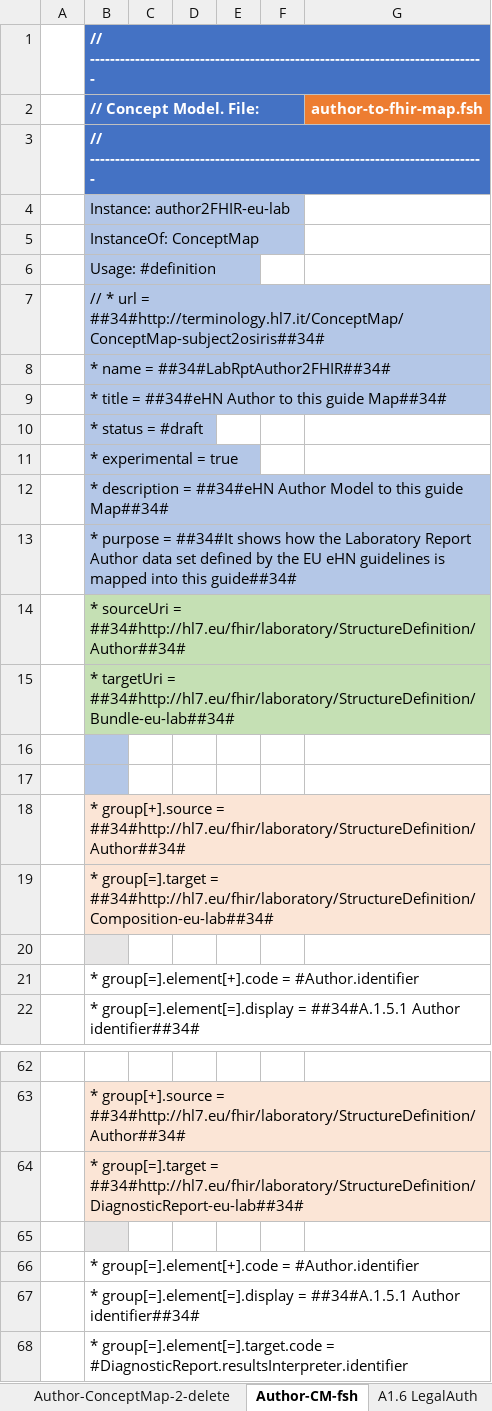
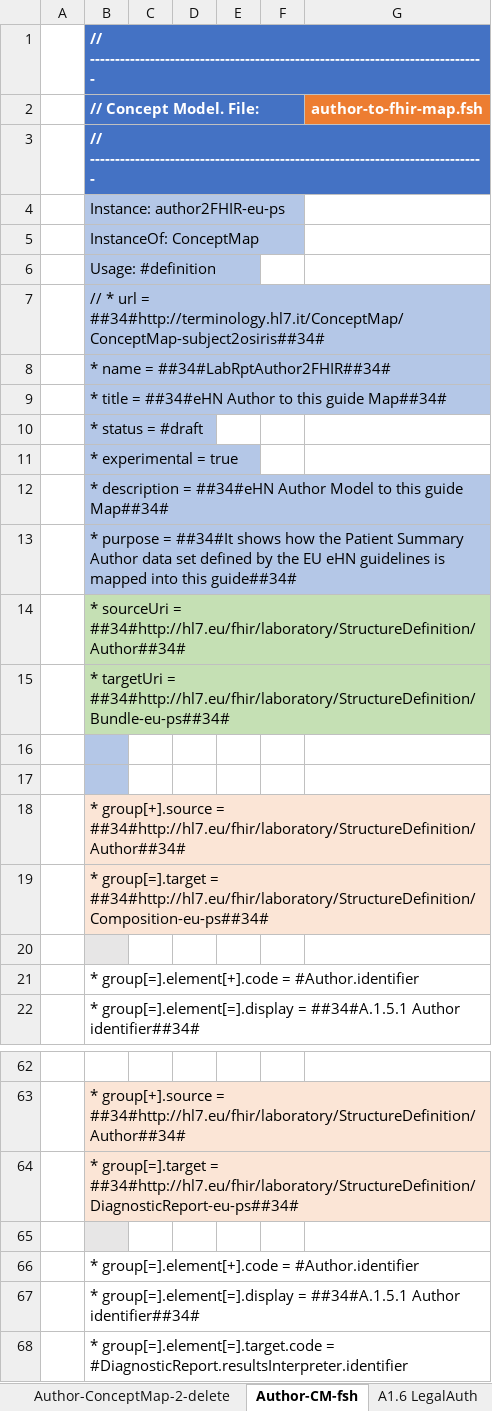
Before and after one commit to carmoao/XpanDH-PS, an Excel workbook: src-models/eups-model-maps.xlsm, sheet Author-CM-fsh, drawn as a sheet; only a part is shown, gaps mark what is left out; values as stored, in another font and other column widths than the file's, no borders; charts and pictures not drawn; the diff names each change by its address in the sheet, - before the commit and + after, or states it on an @@ line.

Commit message:
completed subject model

```diff
--- a/src-models/eups-model-maps.xlsm (sheet Author-CM-fsh)
+++ b/src-models/eups-model-maps.xlsm (sheet Author-CM-fsh)
-B4 (// Concept Model. File:): Instance: author2FHIR-eu-lab
+B4 (// Concept Model. File:): Instance: author2FHIR-eu-ps
-B13 (// Concept Model. File:): …how the Laboratory Report Author data…
+B13 (// Concept Model. File:): …how the Patient Summary Author data…
-B15 (// Concept Model. File:): …targetUri = ##34#http://hl7.eu/fhir/laboratory/StructureDefinition/Bundle-eu-lab##34#
+B15 (// Concept Model. File:): …targetUri = ##34#http://hl7.eu/fhir/laboratory/StructureDefinition/Bundle-eu-ps##34#
-B19 (// Concept Model. File:): …group[=].target = ##34#http://hl7.eu/fhir/laboratory/StructureDefinition/Composition-eu-lab##34#
+B19 (// Concept Model. File:): …group[=].target = ##34#http://hl7.eu/fhir/laboratory/StructureDefinition/Composition-eu-ps##34#
-B64 (// Concept Model. File:): …group[=].target = ##34#http://hl7.eu/fhir/laboratory/StructureDefinition/DiagnosticReport-eu-lab##34#
+B64 (// Concept Model. File:): …group[=].target = ##34#http://hl7.eu/fhir/laboratory/StructureDefinition/DiagnosticReport-eu-ps##34#
```
Also changed, not shown: sheet Subj-ConceptMap-1, sheet Subj, sheet Subj-CM-fsh, sheet Subj-fsh, sheet PS, sheet A.5 Results, 29 more sheets, formulas that keep their value, charts or pictures, 3 other files.
